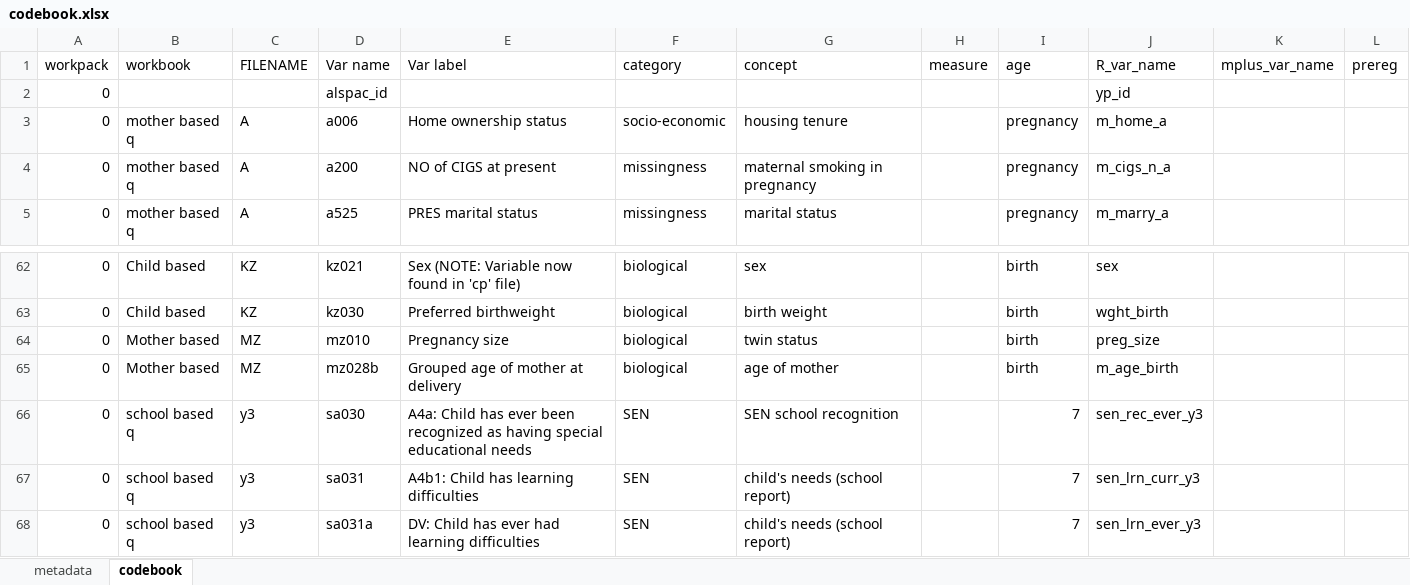
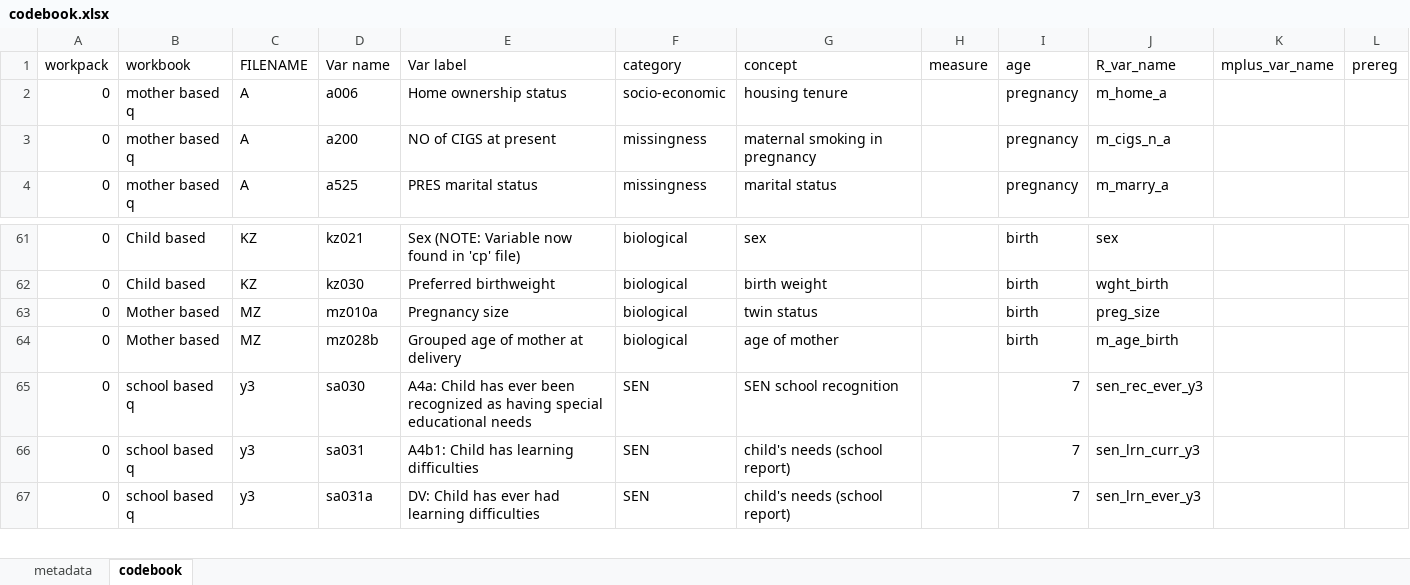
Before and after one commit to p1981thompson/ESRC_EJ_WP1, an Excel workbook: data/codebook.xlsx, sheet codebook, drawn as a sheet; only a part is shown, gaps mark what is left out; values as stored, in another font and other column widths than the file's, no borders; conditional formats and table styles not drawn; removed rows and columns are numbered as before the commit, all else as after; the diff covers the shown part only; the diff names each change by its address in the sheet, - before the commit and + after, or states it on an @@ line.

Commit message:
edited scripts for data wrangling with ALSPAC data; excluded twins; still need to fit section on exploring structure of missing data

```diff
--- a/data/codebook.xlsx (sheet codebook)
+++ b/data/codebook.xlsx (sheet codebook)
-row 2: 0 |  |  | alspac_id |  |  |  |  |  | yp_id
-D63 (Var name): mz010
+D63 (Var name): mz010a
```
Also changed, not shown: 56 added rows elsewhere in this sheet, data/generated_variables.xlsx, 8 other files.
